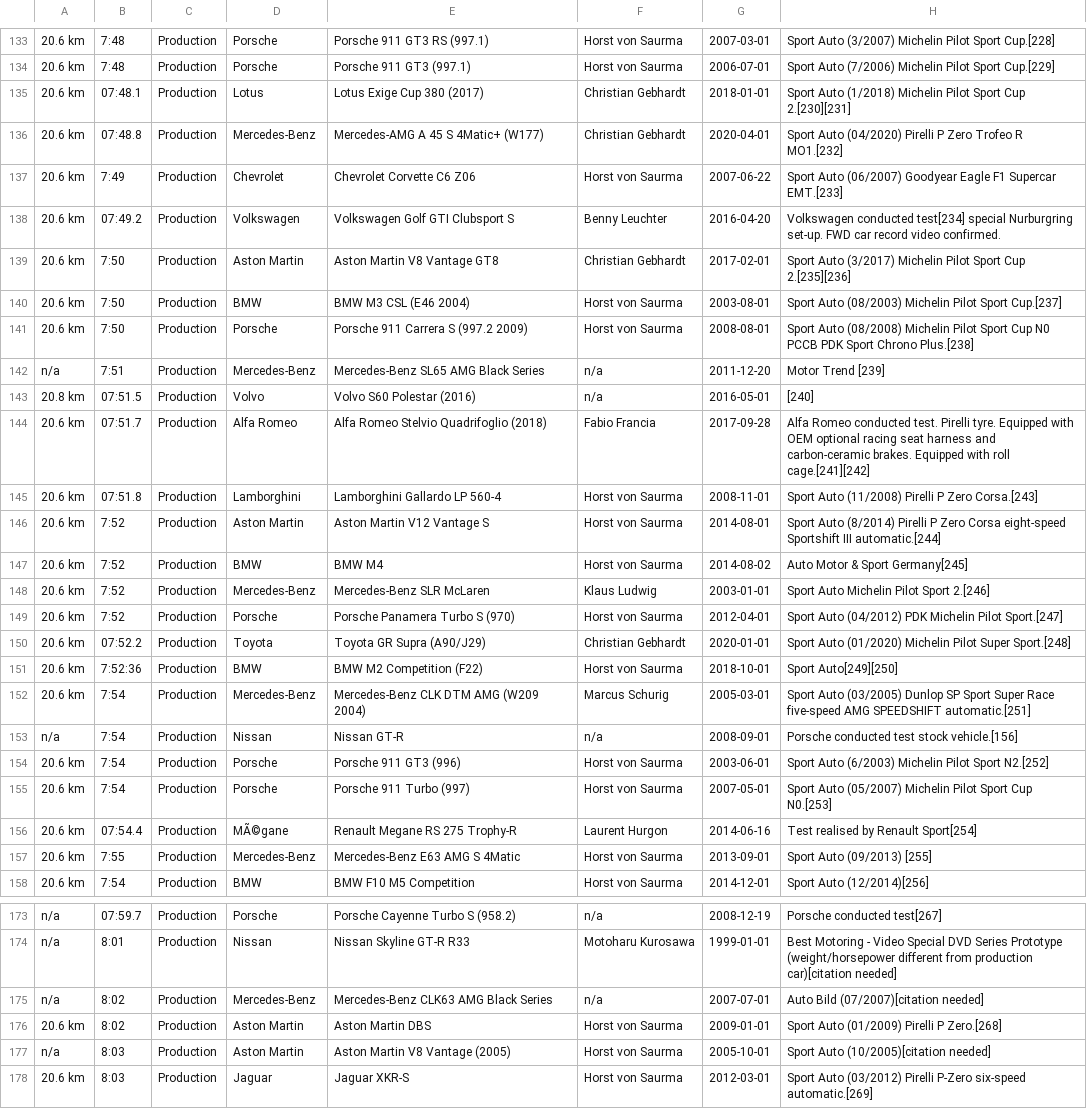
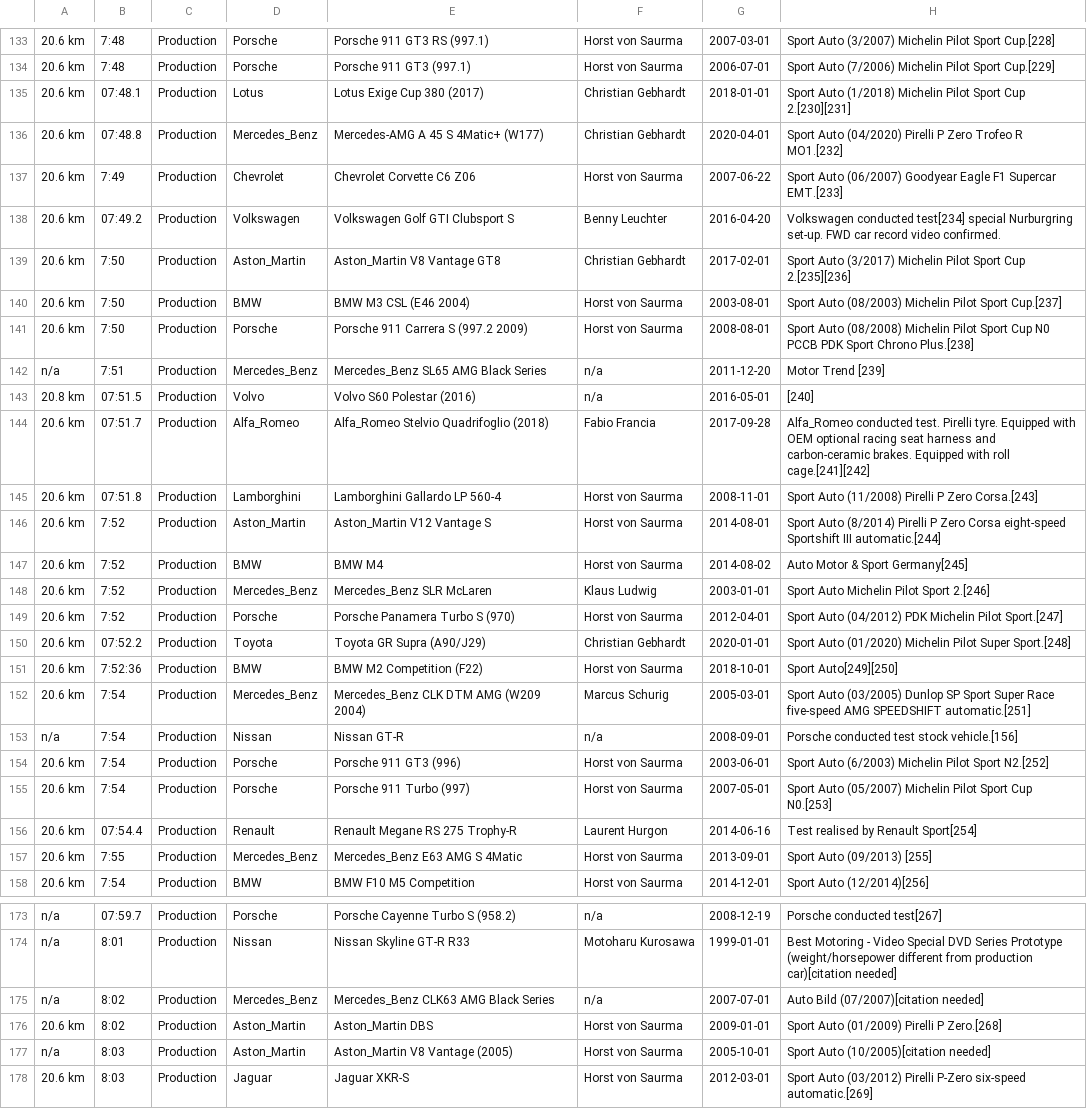
Before and after one commit to iscthomas/Java-Laptimes-Assignment-1, a CSV file: LaptimesV4.csv, drawn as a sheet; only a part is shown, gaps mark what is left out; the diff covers the shown part only; the diff names each change by its address in the sheet, - before the commit and + after, or states it on an @@ line.

```diff
--- a/LaptimesV4.csv
+++ b/LaptimesV4.csv
-D136: Mercedes-Benz
+D136: Mercedes_Benz
-D139: Aston Martin
+D139: Aston_Martin
-E139: Aston Martin V8 Vantage GT8
+E139: Aston_Martin V8 Vantage GT8
-D142: Mercedes-Benz
+D142: Mercedes_Benz
-E142: Mercedes-Benz SL65 AMG Black Series
+E142: Mercedes_Benz SL65 AMG Black Series
-D144: Alfa Romeo
+D144: Alfa_Romeo
-E144: Alfa Romeo Stelvio Quadrifoglio (2018)
+E144: Alfa_Romeo Stelvio Quadrifoglio (2018)
-H144: Alfa Romeo conducted test.…
+H144: Alfa_Romeo conducted test.…
-D146: Aston Martin
+D146: Aston_Martin
-E146: Aston Martin V12 Vantage S
+E146: Aston_Martin V12 Vantage S
-D148: Mercedes-Benz
+D148: Mercedes_Benz
-E148: Mercedes-Benz SLR McLaren
+E148: Mercedes_Benz SLR McLaren
-D152: Mercedes-Benz
+D152: Mercedes_Benz
-E152: Mercedes-Benz CLK DTM AMG (W209 2004)
+E152: Mercedes_Benz CLK DTM AMG (W209 2004)
-D156: MÃ©gane
+D156: Renault
-D157: Mercedes-Benz
+D157: Mercedes_Benz
-E157: Mercedes-Benz E63 AMG S 4Matic
+E157: Mercedes_Benz E63 AMG S 4Matic
-D175: Mercedes-Benz
+D175: Mercedes_Benz
-E175: Mercedes-Benz CLK63 AMG Black Series
+E175: Mercedes_Benz CLK63 AMG Black Series
-D176:D177: Aston Martin
+D176:D177: Aston_Martin
-E176: Aston Martin DBS
+E176: Aston_Martin DBS
-E177: Aston Martin V8 Vantage (2005)
+E177: Aston_Martin V8 Vantage (2005)
```
Also changed, not shown: 124 edited cells elsewhere in this file, PLaptimesAssignment/LaptimesV4.csv, 6 other files.
